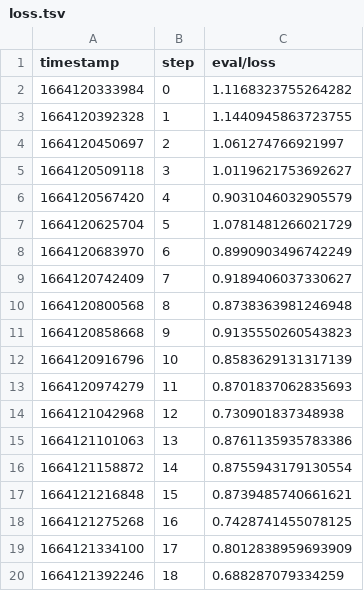
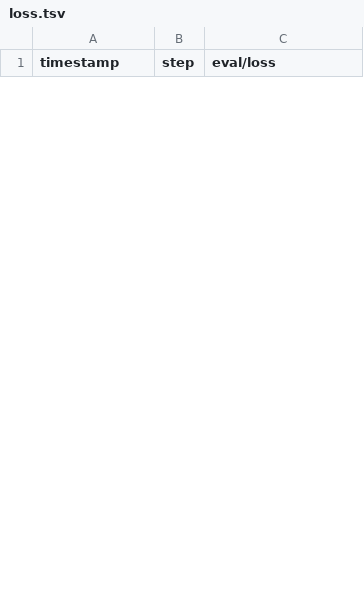
Before and after one commit to dmpetrov/universe, a TSV file: evaluation/scalars/eval/loss.tsv, drawn as a sheet; only a part is shown; the diff covers the shown part only.

```diff
--- a/evaluation/scalars/eval/loss.tsv
+++ b/evaluation/scalars/eval/loss.tsv
@@ -1,20 +1 @@
 timestamp	step	eval/loss
-1664120333984	0	1.1168323755264282
-1664120392328	1	1.1440945863723755
-1664120450697	2	1.061274766921997
-1664120509118	3	1.0119621753692627
-1664120567420	4	0.9031046032905579
-1664120625704	5	1.0781481266021729
-1664120683970	6	0.8990903496742249
-1664120742409	7	0.9189406037330627
-1664120800568	8	0.8738363981246948
-1664120858668	9	0.9135550260543823
-1664120916796	10	0.8583629131317139
-1664120974279	11	0.8701837062835693
-1664121042968	12	0.730901837348938
-1664121101063	13	0.8761135935783386
-1664121158872	14	0.8755943179130554
-1664121216848	15	0.8739485740661621
-1664121275268	16	0.7428741455078125
-1664121334100	17	0.8012838959693909
-1664121392246	18	0.688287079334259
```
Also changed, not shown: 10 added rows and 6 removed rows elsewhere in this file, evaluation/scalars/eval/accuracy.tsv, evaluation/scalars/train/accuracy.tsv, 10 other files.
